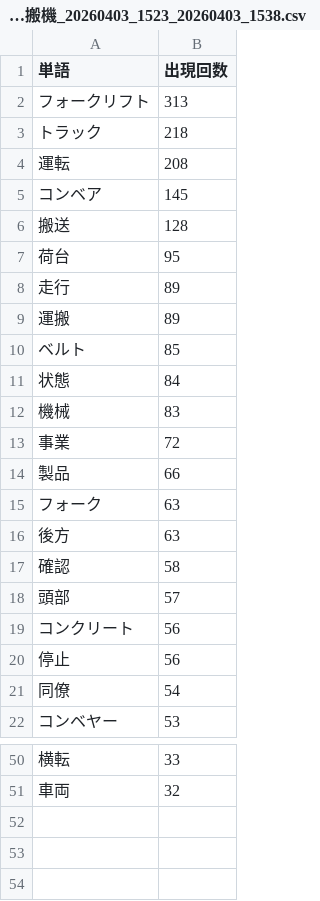
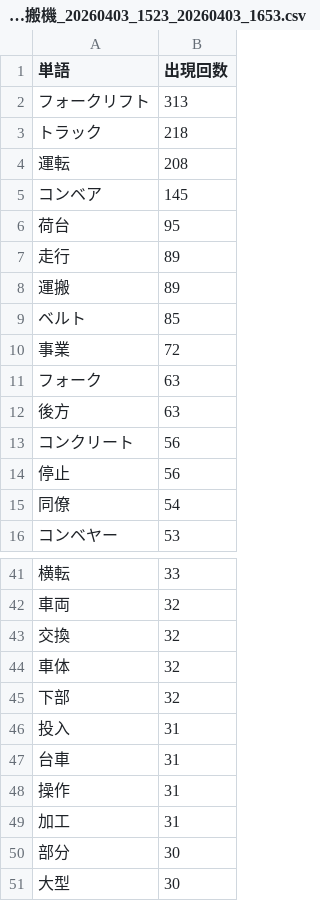
Before and after one commit to NAMIYUKI0603/python_practice, a CSV file: output_assets/top50_input_製造業_動力運搬機_20260403_1523_20260403_1653.csv (was output_assets/top50_input_製造業_動力運搬機_20260403_1523_20260403_1538.csv), drawn as a sheet; only a part is shown, gaps mark what is left out; removed rows and columns are numbered as before the commit, all else as after; the diff covers the shown part only; the diff names each change by its address in the sheet, - before the commit and + after, or states it on an @@ line.

```diff
--- a/output_assets/top50_input_製造業_動力運搬機_20260403_1523_20260403_1538.csv
+++ b/output_assets/top50_input_製造業_動力運搬機_20260403_1523_20260403_1653.csv
-row 6: 搬送 | 128
-row 11: 状態 | 84
-row 12: 機械 | 83
-row 14: 製品 | 66
-row 17: 確認 | 58
-row 18: 頭部 | 57
+row 43: 交換 | 32
+row 44: 車体 | 32
+row 45: 下部 | 32
+row 46: 投入 | 31
+row 47: 台車 | 31
+row 48: 操作 | 31
+row 49: 加工 | 31
+row 50: 部分 | 30
+row 51: 大型 | 30
```
Also changed, not shown: 3 removed rows elsewhere in this file, output_assets/top50_input_製造業_一般動力機械_20260403_1542_20260403_1643.csv, 16 other files.
